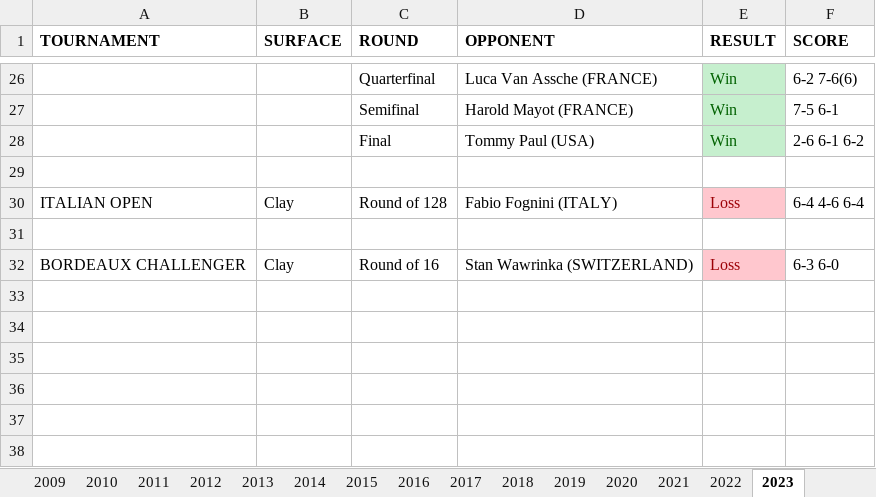
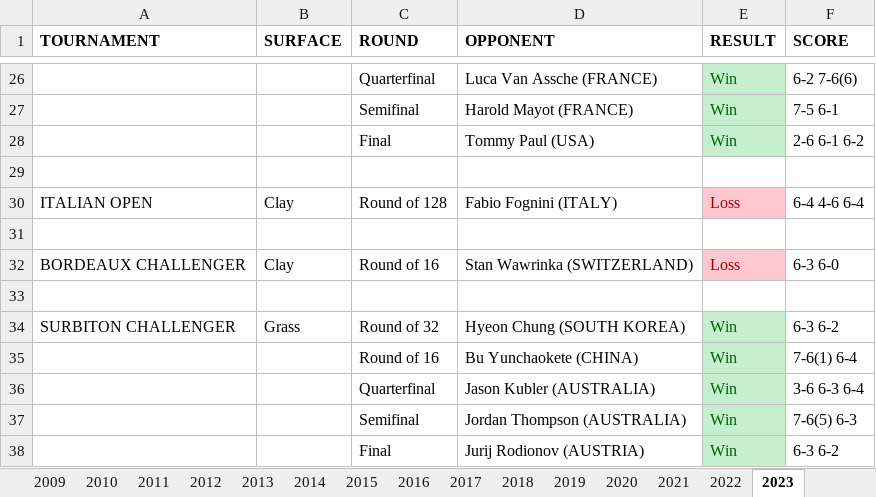
Before and after one commit to soumyavajjhala/soumyavajjhala.github.io, an Excel workbook: Tennis/ATP Tour/Andy Murray.xlsx, sheet 2023, drawn as a sheet; only a part is shown, gaps mark what is left out; values as stored, in another font and other column widths than the file's, no borders; the diff names each change by its address in the sheet, - before the commit and + after, or states it on an @@ line.

Commit message:
Update tennis

```diff
--- a/Tennis/ATP Tour/Andy Murray.xlsx (sheet 2023)
+++ b/Tennis/ATP Tour/Andy Murray.xlsx (sheet 2023)
+row 33: (empty)
+row 34: SURBITON CHALLENGER | Grass | Round of 32 | Hyeon Chung (SOUTH KOREA) | Win | 6-3 6-2
+row 35:  |  | Round of 16 | Bu Yunchaokete (CHINA) | Win | 7-6(1) 6-4
+row 36:  |  | Quarterfinal | Jason Kubler (AUSTRALIA) | Win | 3-6 6-3 6-4
+row 37:  |  | Semifinal | Jordan Thompson (AUSTRALIA) | Win | 7-6(5) 6-3
+row 38:  |  | Final | Jurij Rodionov (AUSTRIA) | Win | 6-3 6-2
```
Also changed, not shown: sheet YTD Stats, charts or pictures, Tennis/ATP Tour/ATP YTD Winning Percentile Range Leaderboad.xlsx.
